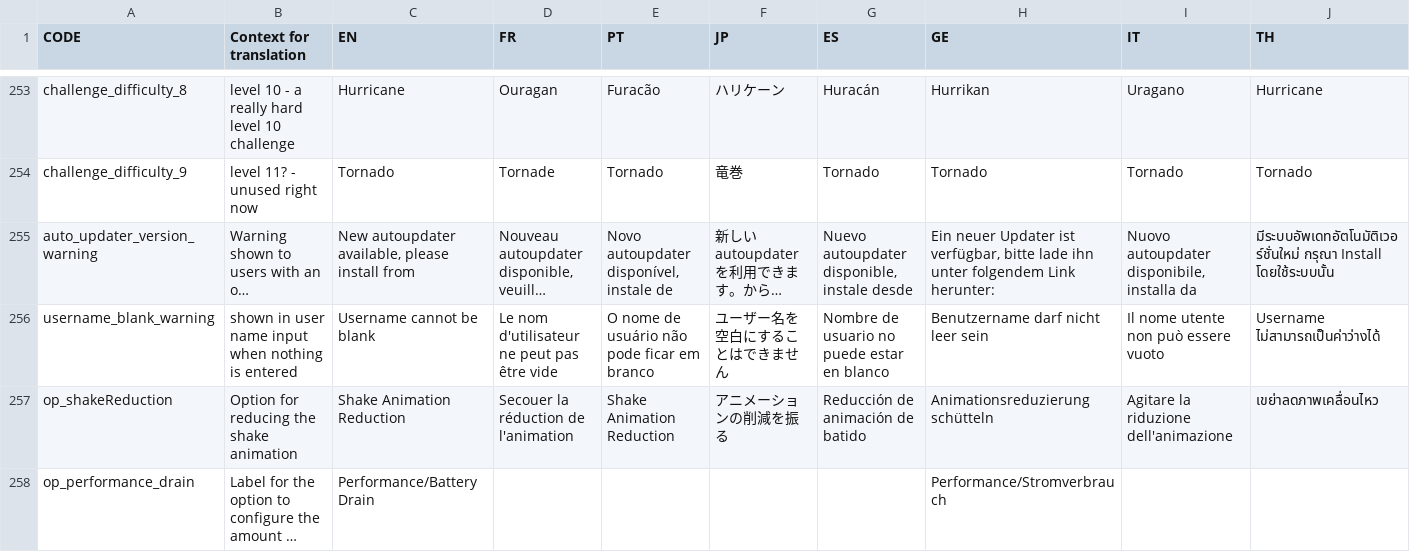
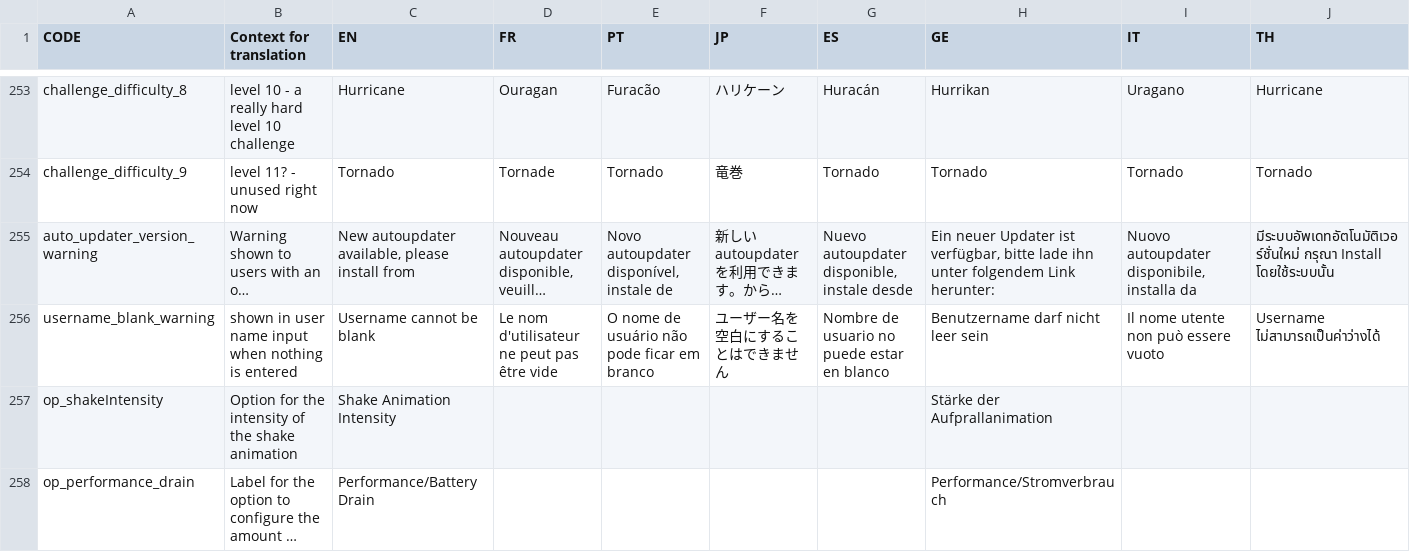
Before and after one commit to panel-attack/panel-game, a CSV file: localization.csv, drawn as a sheet; only a part is shown, gaps mark what is left out; long unchanged cells end in …; removed rows and columns are numbered as before the commit, all else as after; the diff names each change by its address in the sheet, - before the commit and + after, or states it on an @@ line.

Commit message:
change option for shake intensity to a more gradual range and make the label a bit easier to understand

```diff
--- a/localization.csv
+++ b/localization.csv
-row 257: op_shakeReduction | Option for reducing the shake animation | Shake Animation Reduction | Secouer la réduction de l'animation | Shake Animation Reduction | アニメーションの削減を振る | Reducción de animación de batido | Animationsreduzierung schütteln | Agitare la riduzione dell'animazione | เขย่าลดภาพเคลื่อนไหว
+row 257: op_shakeIntensity | Option for the intensity of the shake animation | Shake Animation Intensity |  |  |  |  | Stärke der Aufprallanimation
```
Also changed, not shown: 2 other files.
